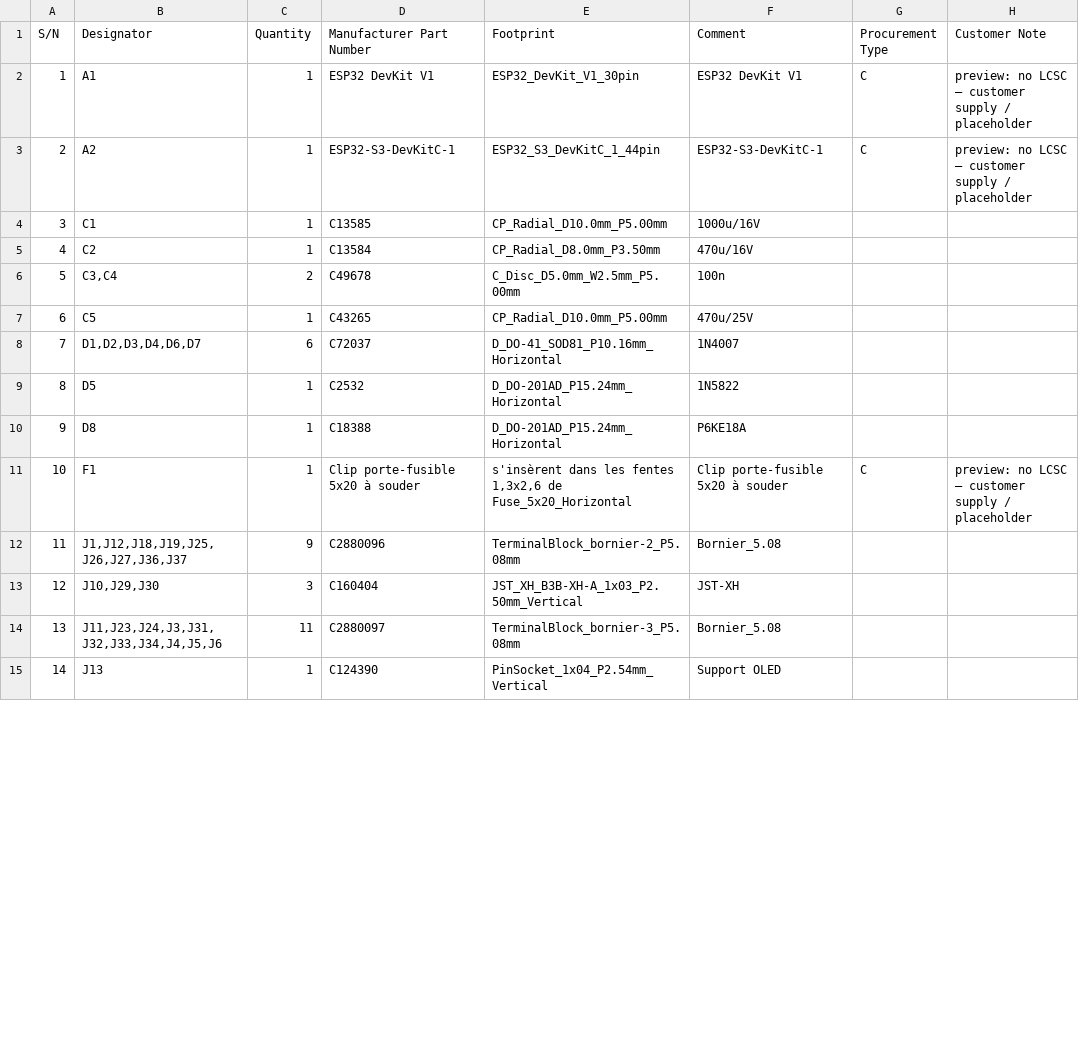
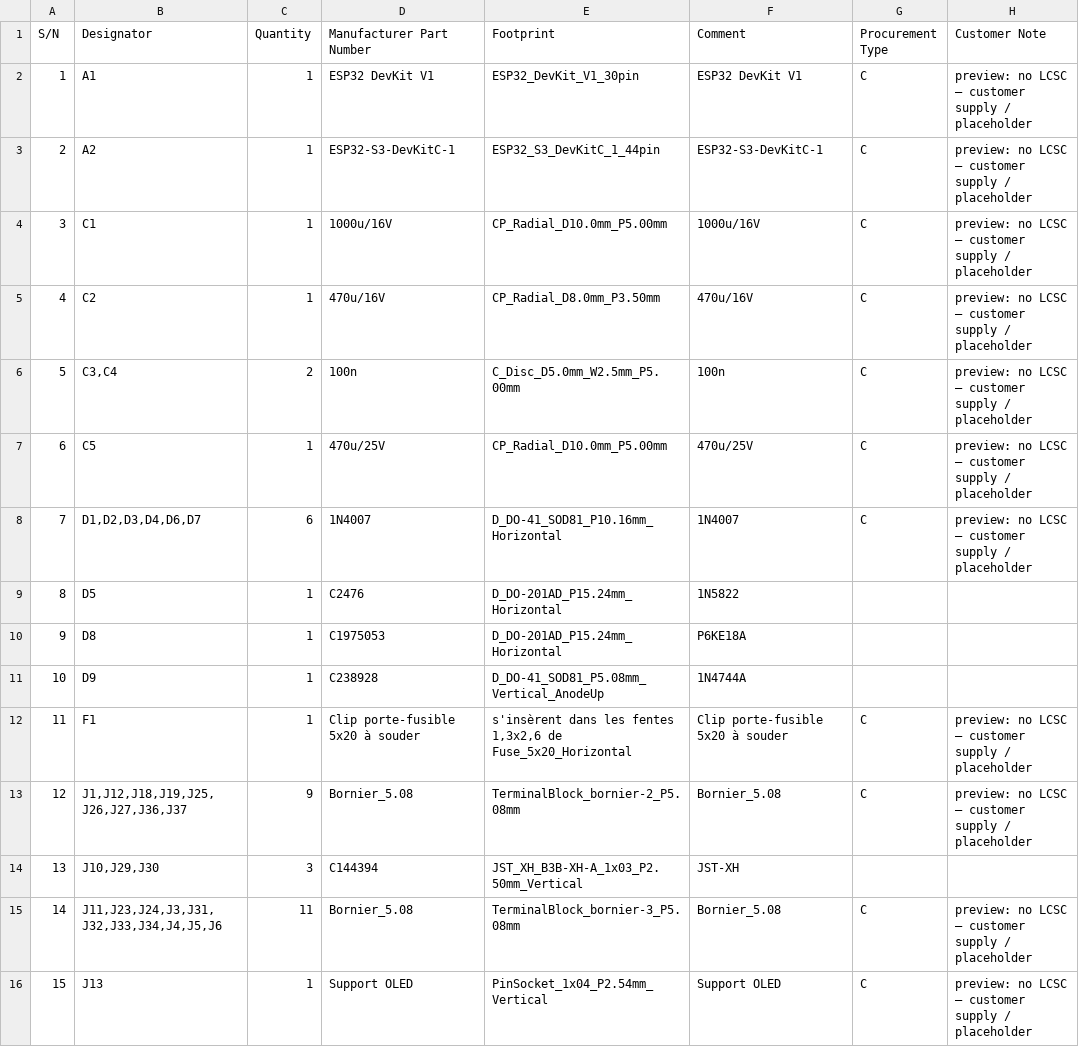
Before and after one commit to oliviera999/n3_firmwires, a CSV file: hardware/n3-universal/exports/bom-nextpcb.csv, drawn as a sheet; only a part is shown; addresses are those after the commit; the diff covers the shown part only; the diff names each change by its address in the sheet, - before the commit and + after, or states it on an @@ line.

```diff
--- a/hardware/n3-universal/exports/bom-nextpcb.csv
+++ b/hardware/n3-universal/exports/bom-nextpcb.csv
-D4 (Manufacturer Part Number): C13585
+D4 (Manufacturer Part Number): 1000u/16V
-G4:G8 (Procurement Type): (empty)
+G4:G8 (Procurement Type): C
-H4:H8 (Customer Note): (empty)
+H4:H8 (Customer Note): preview: no LCSC — customer supply / placeholder
-D5 (Manufacturer Part Number): C13584
+D5 (Manufacturer Part Number): 470u/16V
-D6 (Manufacturer Part Number): C49678
+D6 (Manufacturer Part Number): 100n
-D7 (Manufacturer Part Number): C43265
+D7 (Manufacturer Part Number): 470u/25V
-D8 (Manufacturer Part Number): C72037
+D8 (Manufacturer Part Number): 1N4007
-D9 (Manufacturer Part Number): C2532
+D9 (Manufacturer Part Number): C2476
-D10 (Manufacturer Part Number): C18388
+D10 (Manufacturer Part Number): C1975053
+row 11: 10 | D9 | 1 | C238928 | D_DO-41_SOD81_P5.08mm_Vertical_AnodeUp | 1N4744A
@@ column A (S/N) renumbered from row 12 down @@
-D13 (Manufacturer Part Number): C2880096
+D13 (Manufacturer Part Number): Bornier_5.08
-G13 (Procurement Type): (empty)
+G13 (Procurement Type): C
-H13 (Customer Note): (empty)
+H13 (Customer Note): preview: no LCSC — customer supply / placeholder
-D14 (Manufacturer Part Number): C160404
+D14 (Manufacturer Part Number): C144394
-D15 (Manufacturer Part Number): C2880097
+D15 (Manufacturer Part Number): Bornier_5.08
-G15:G16 (Procurement Type): (empty)
+G15:G16 (Procurement Type): C
-H15:H16 (Customer Note): (empty)
+H15:H16 (Customer Note): preview: no LCSC — customer supply / placeholder
-D16 (Manufacturer Part Number): C124390
+D16 (Manufacturer Part Number): Support OLED
```
Also changed, not shown: 2 added rows, 1 removed row and 72 edited cells elsewhere in this file, hardware/n3-universal/BOM.csv, hardware/n3-universal/exports/bom-jlcpcb.csv, 25 other files.
